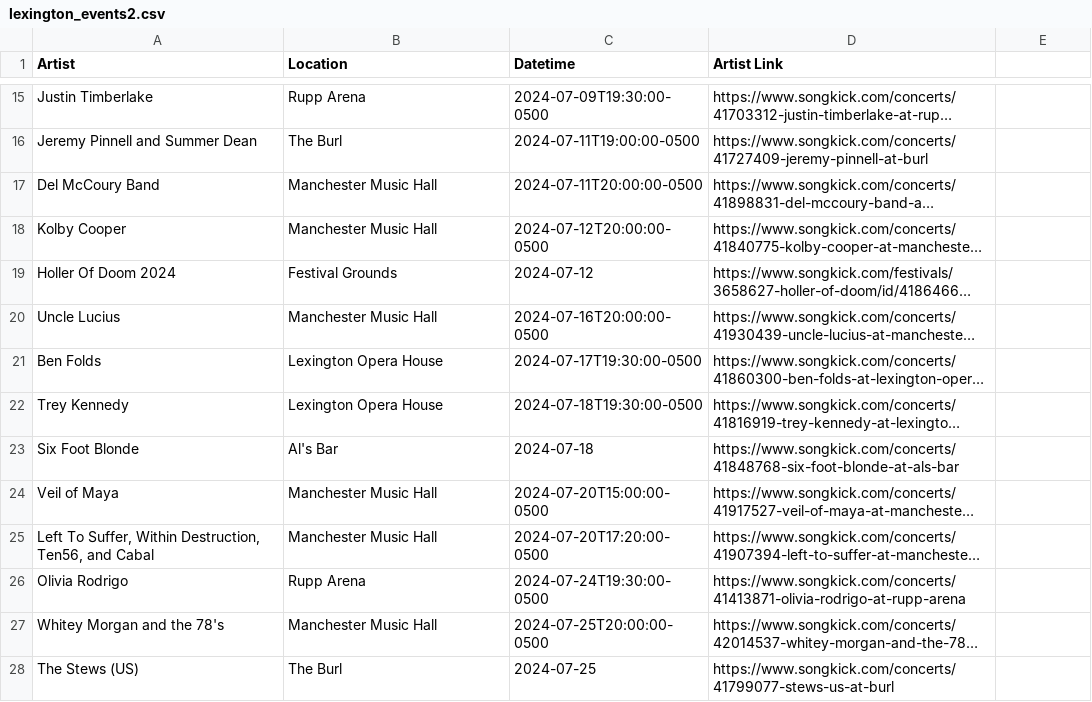
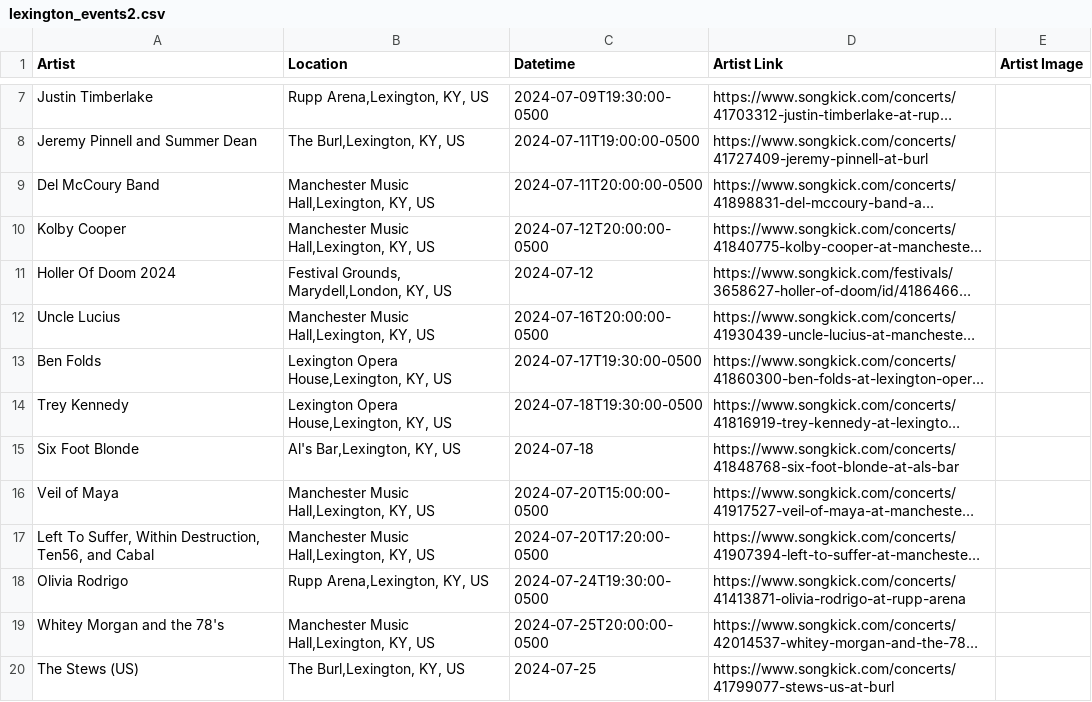
Before and after one commit to RealCaddish/GigMap, a CSV file: lexington_events2.csv, drawn as a sheet; only a part is shown, gaps mark what is left out; long unchanged cells end in …; addresses are those after the commit; the diff covers the shown part only; the diff names each change by its address in the sheet, - before the commit and + after, or states it on an @@ line.

```diff
--- a/lexington_events2.csv
+++ b/lexington_events2.csv
-E1: (empty)
+E1: Artist Image
-B7 (Location): Rupp Arena
+B7 (Location): Rupp Arena,Lexington, KY, US
-B8 (Location): The Burl
+B8 (Location): The Burl,Lexington, KY, US
-B9:B10 (Location): Manchester Music Hall
+B9:B10 (Location): Manchester Music Hall,Lexington, KY, US
-B11 (Location): Festival Grounds
+B11 (Location): Festival Grounds, Marydell,London, KY, US
-B12 (Location): Manchester Music Hall
+B12 (Location): Manchester Music Hall,Lexington, KY, US
-B13:B14 (Location): Lexington Opera House
+B13:B14 (Location): Lexington Opera House,Lexington, KY, US
-B15 (Location): Al's Bar
+B15 (Location): Al's Bar,Lexington, KY, US
-B16:B17 (Location): Manchester Music Hall
+B16:B17 (Location): Manchester Music Hall,Lexington, KY, US
-B18 (Location): Rupp Arena
+B18 (Location): Rupp Arena,Lexington, KY, US
-B19 (Location): Manchester Music Hall
+B19 (Location): Manchester Music Hall,Lexington, KY, US
-B20 (Location): The Burl
+B20 (Location): The Burl,Lexington, KY, US
```
Also changed, not shown: 8 removed rows and 12 edited cells elsewhere in this file, lexington_events_time_imperial.csv, 4 other files.
